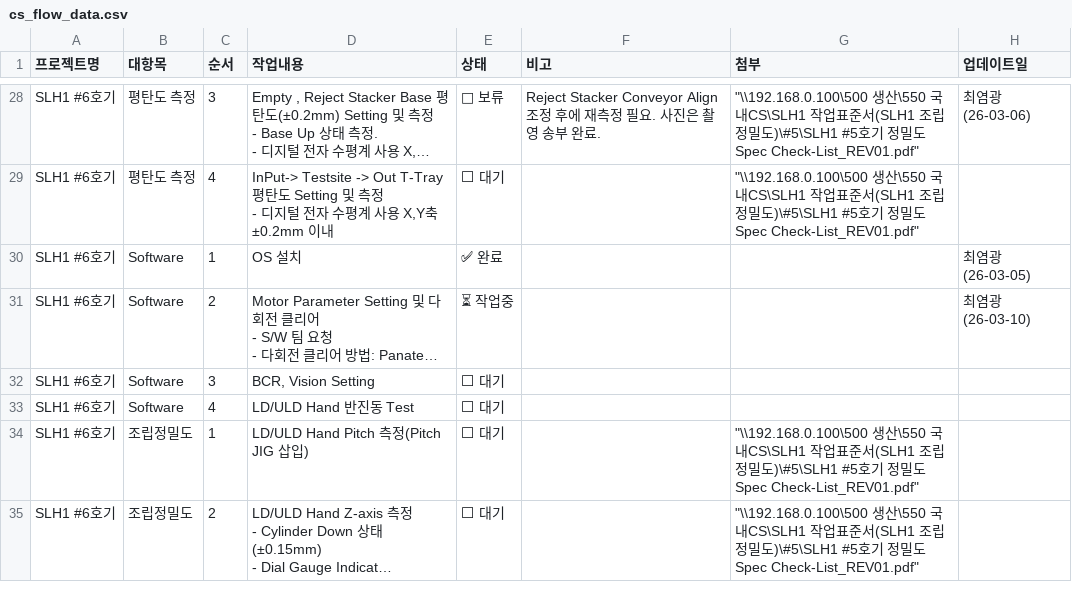
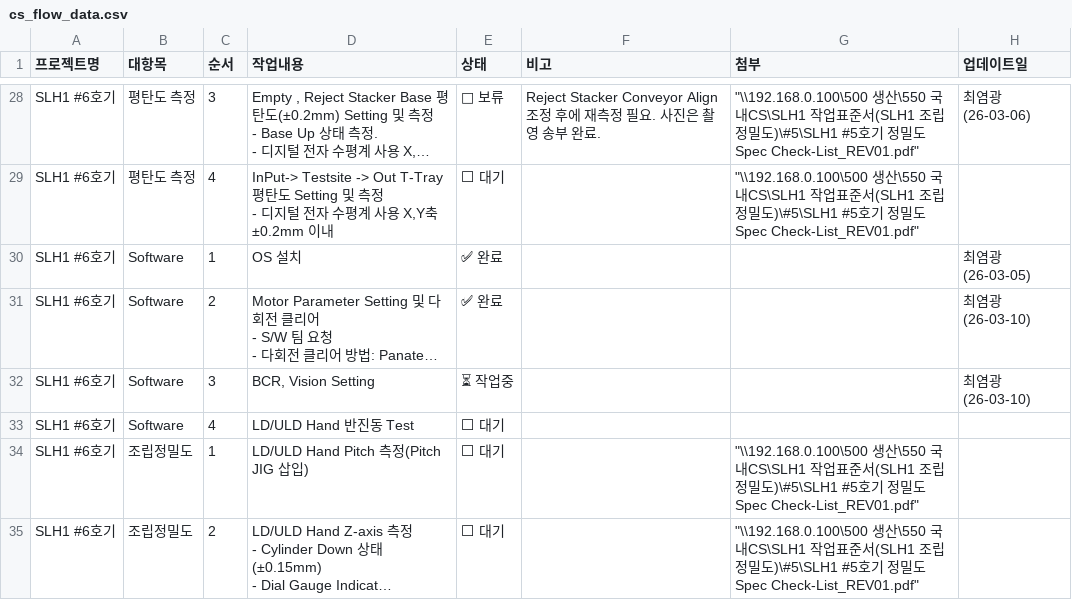
Before and after one commit to Saltlightchoi/my-work-log, a CSV file: cs_flow_data.csv, drawn as a sheet; only a part is shown, gaps mark what is left out; long unchanged cells end in …; the diff names each change by its address in the sheet, - before the commit and + after, or states it on an @@ line.

Commit message:
Update: SLH1 #6호기

```diff
--- a/cs_flow_data.csv
+++ b/cs_flow_data.csv
-E31 (상태): ⏳ 작업중
+E31 (상태): ✅ 완료
-E32 (상태): ⬜ 대기
+E32 (상태): ⏳ 작업중
-H32 (업데이트일): (empty)
+H32 (업데이트일): 최염광 (26-03-10)
```
